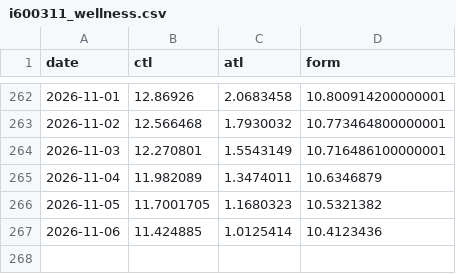
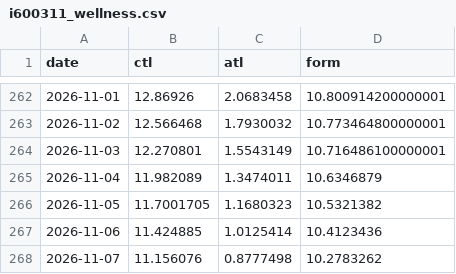
Before and after one commit to ikumpli/munich_marathon_2026, a CSV file: i600311_wellness.csv, drawn as a sheet; only a part is shown, gaps mark what is left out.

```diff
--- a/i600311_wellness.csv
+++ b/i600311_wellness.csv
@@ -267 +267,2 @@ date,ctl,atl,form
 2026-11-06,11.424885,1.0125414,10.4123436
+2026-11-07,11.156076,0.8777498,10.2783262
```
Also changed, not shown: 2 other files.
